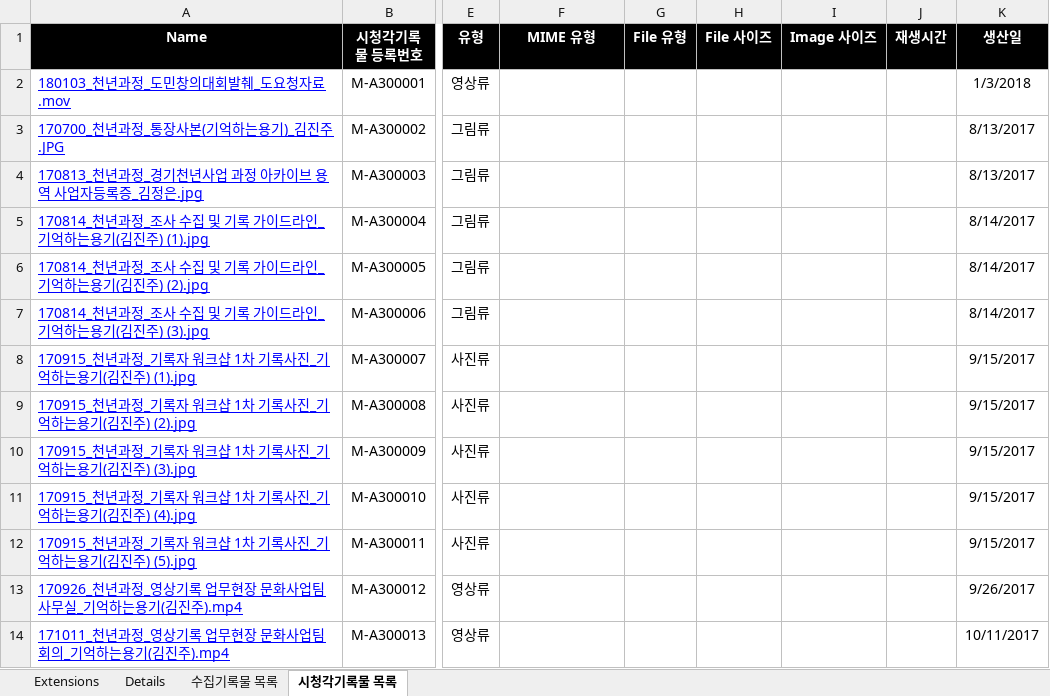
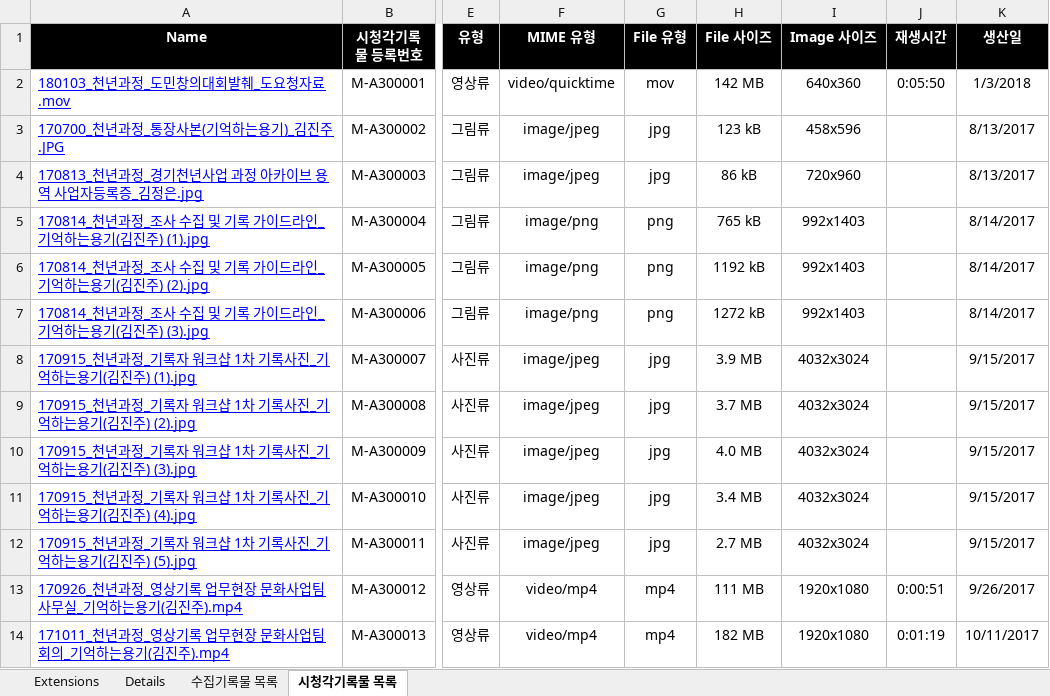
Before and after one commit to leeeeees/larchiveum, an Excel workbook: 아카이브_A30(천년과정).xlsx, sheet 시청각기록물 목록, drawn as a sheet; only a part is shown, gaps mark what is left out; values as stored, in another font and other column widths than the file's, no borders; the diff covers the shown part only; the diff names each change by its address in the sheet, - before the commit and + after, or states it on an @@ line.

Commit message:
천년과정 목록 완성

```diff
--- a/아카이브_A30(천년과정).xlsx (sheet 시청각기록물 목록)
+++ b/아카이브_A30(천년과정).xlsx (sheet 시청각기록물 목록)
-F2 (MIME 유형): (empty)
+F2 (MIME 유형): video/quicktime
-G2 (File 유형): (empty)
+G2 (File 유형): mov
-H2 (File 사이즈): (empty)
+H2 (File 사이즈): 142 MB
-I2 (Image 사이즈): (empty)
+I2 (Image 사이즈): 640x360
-J2 (재생시간): (empty)
+J2 (재생시간): 0:05:50
-F3:F4 (MIME 유형): (empty)
+F3:F4 (MIME 유형): image/jpeg
-G3:G4 (File 유형): (empty)
+G3:G4 (File 유형): jpg
-H3 (File 사이즈): (empty)
+H3 (File 사이즈): 123 kB
-I3 (Image 사이즈): (empty)
+I3 (Image 사이즈): 458x596
-H4 (File 사이즈): (empty)
+H4 (File 사이즈): 86 kB
-I4 (Image 사이즈): (empty)
+I4 (Image 사이즈): 720x960
-F5:F7 (MIME 유형): (empty)
+F5:F7 (MIME 유형): image/png
-G5:G7 (File 유형): (empty)
+G5:G7 (File 유형): png
-H5 (File 사이즈): (empty)
+H5 (File 사이즈): 765 kB
-I5:I7 (Image 사이즈): (empty)
+I5:I7 (Image 사이즈): 992x1403
-H6 (File 사이즈): (empty)
+H6 (File 사이즈): 1192 kB
-H7 (File 사이즈): (empty)
+H7 (File 사이즈): 1272 kB
-F8:F12 (MIME 유형): (empty)
+F8:F12 (MIME 유형): image/jpeg
-G8:G12 (File 유형): (empty)
+G8:G12 (File 유형): jpg
-H8 (File 사이즈): (empty)
+H8 (File 사이즈): 3.9 MB
-I8:I12 (Image 사이즈): (empty)
+I8:I12 (Image 사이즈): 4032x3024
-H9 (File 사이즈): (empty)
+H9 (File 사이즈): 3.7 MB
-H10 (File 사이즈): (empty)
+H10 (File 사이즈): 4.0 MB
-H11 (File 사이즈): (empty)
+H11 (File 사이즈): 3.4 MB
-H12 (File 사이즈): (empty)
+H12 (File 사이즈): 2.7 MB
-F13:F14 (MIME 유형): (empty)
+F13:F14 (MIME 유형): video/mp4
-G13:G14 (File 유형): (empty)
+G13:G14 (File 유형): mp4
-H13 (File 사이즈): (empty)
+H13 (File 사이즈): 111 MB
-I13:I14 (Image 사이즈): (empty)
+I13:I14 (Image 사이즈): 1920x1080
-J13 (재생시간): (empty)
+J13 (재생시간): 0:00:51
-H14 (File 사이즈): (empty)
+H14 (File 사이즈): 182 MB
-J14 (재생시간): (empty)
+J14 (재생시간): 0:01:19
```
Also changed, not shown: 183 edited cells elsewhere in this sheet, 2 other files.
